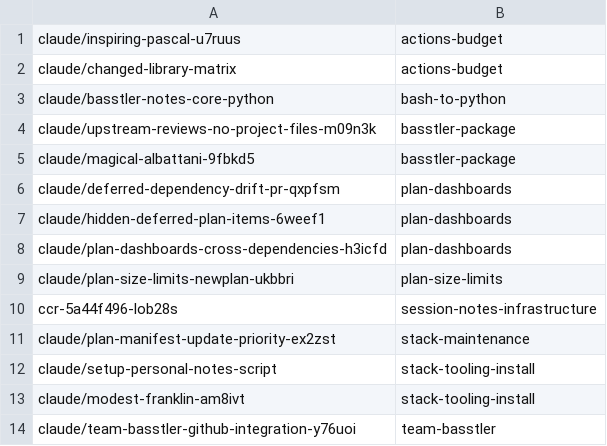
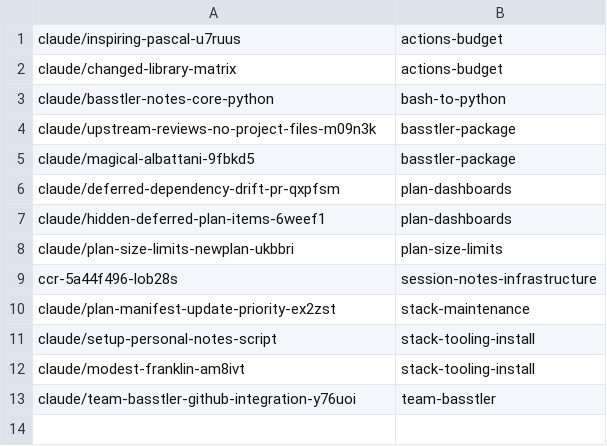
Before and after one commit to AbdelrhmanBassiouny/basstler, a TSV file: .claude/personal/plans/_generated/branch-index.tsv, drawn as a sheet.

Commit message:
Update plan manifest for plan-dashboards

```diff
--- a/.claude/personal/plans/_generated/branch-index.tsv
+++ b/.claude/personal/plans/_generated/branch-index.tsv
@@ -7,3 +7,2 @@ claude/deferred-dependency-drift-pr-qxpfsm	plan-dashboards
 claude/hidden-deferred-plan-items-6weef1	plan-dashboards
-claude/plan-dashboards-cross-dependencies-h3icfd	plan-dashboards
 claude/plan-size-limits-newplan-ukbbri	plan-size-limits
```
Also changed, not shown: 1 other file.
